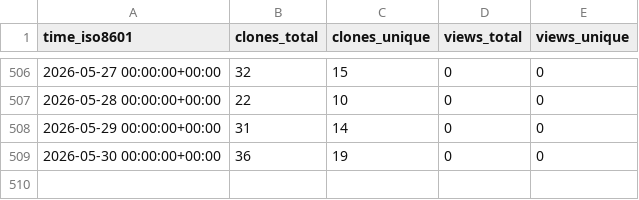
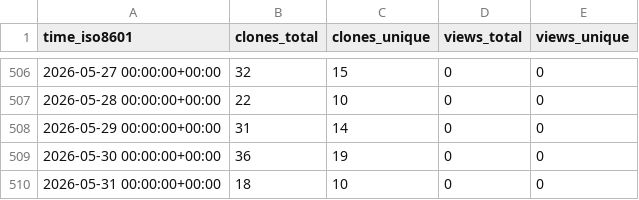
Before and after one commit to PennSIVE/ComBatFamQC, a CSV file: PennSIVE/ComBatFamQC/ghrs-data/views_clones_aggregate.csv, drawn as a sheet; only a part is shown, gaps mark what is left out.

```diff
--- a/PennSIVE/ComBatFamQC/ghrs-data/views_clones_aggregate.csv
+++ b/PennSIVE/ComBatFamQC/ghrs-data/views_clones_aggregate.csv
@@ -509 +509,2 @@ time_iso8601,clones_total,clones_unique,views_total,views_unique
 2026-05-30 00:00:00+00:00,36,19,0,0
+2026-05-31 00:00:00+00:00,18,10,0,0
```
Also changed, not shown: 1 other file.
